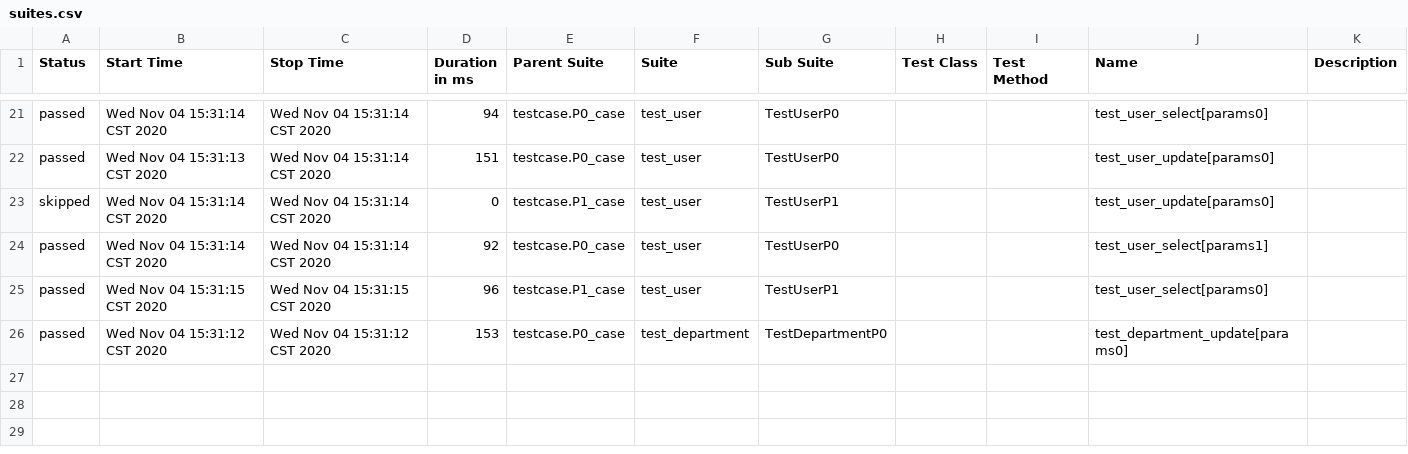
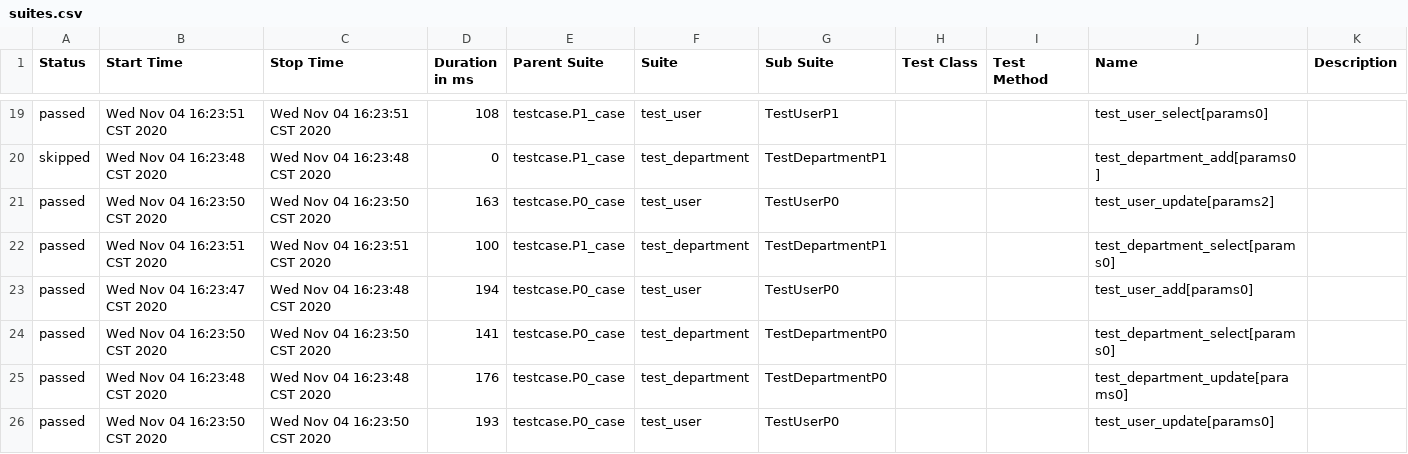
Before and after one commit to 1104lizhe/api_new, a CSV file: allure-report/data/suites.csv, drawn as a sheet; only a part is shown, gaps mark what is left out; the diff covers the shown part only.

```diff
--- a/allure-report/data/suites.csv
+++ b/allure-report/data/suites.csv
@@ -21,6 +19,8 @@
-"passed","Wed Nov 04 15:31:14 CST 2020","Wed Nov 04 15:31:14 CST 2020","94","testcase.P0_case","test_user","TestUserP0","","","test_user_select[params0]",""
-"passed","Wed Nov 04 15:31:13 CST 2020","Wed Nov 04 15:31:14 CST 2020","151","testcase.P0_case","test_user","TestUserP0","","","test_user_update[params0]",""
-"skipped","Wed Nov 04 15:31:14 CST 2020","Wed Nov 04 15:31:14 CST 2020","0","testcase.P1_case","test_user","TestUserP1","","","test_user_update[params0]",""
-"passed","Wed Nov 04 15:31:14 CST 2020","Wed Nov 04 15:31:14 CST 2020","92","testcase.P0_case","test_user","TestUserP0","","","test_user_select[params1]",""
-"passed","Wed Nov 04 15:31:15 CST 2020","Wed Nov 04 15:31:15 CST 2020","96","testcase.P1_case","test_user","TestUserP1","","","test_user_select[params0]",""
-"passed","Wed Nov 04 15:31:12 CST 2020","Wed Nov 04 15:31:12 CST 2020","153","testcase.P0_case","test_department","TestDepartmentP0","","","test_department_update[params0]",""
+"passed","Wed Nov 04 16:23:51 CST 2020","Wed Nov 04 16:23:51 CST 2020","108","testcase.P1_case","test_user","TestUserP1","","","test_user_select[params0]",""
+"skipped","Wed Nov 04 16:23:48 CST 2020","Wed Nov 04 16:23:48 CST 2020","0","testcase.P1_case","test_department","TestDepartmentP1","","","test_department_add[params0]",""
+"passed","Wed Nov 04 16:23:50 CST 2020","Wed Nov 04 16:23:50 CST 2020","163","testcase.P0_case","test_user","TestUserP0","","","test_user_update[params2]",""
+"passed","Wed Nov 04 16:23:51 CST 2020","Wed Nov 04 16:23:51 CST 2020","100","testcase.P1_case","test_department","TestDepartmentP1","","","test_department_select[params0]",""
+"passed","Wed Nov 04 16:23:47 CST 2020","Wed Nov 04 16:23:48 CST 2020","194","testcase.P0_case","test_user","TestUserP0","","","test_user_add[params0]",""
+"passed","Wed Nov 04 16:23:50 CST 2020","Wed Nov 04 16:23:50 CST 2020","141","testcase.P0_case","test_department","TestDepartmentP0","","","test_department_select[params0]",""
+"passed","Wed Nov 04 16:23:48 CST 2020","Wed Nov 04 16:23:48 CST 2020","176","testcase.P0_case","test_department","TestDepartmentP0","","","test_department_update[params0]",""
+"passed","Wed Nov 04 16:23:50 CST 2020","Wed Nov 04 16:23:50 CST 2020","193","testcase.P0_case","test_user","TestUserP0","","","test_user_update[params0]",""
```
Also changed, not shown: 3 added rows, 5 removed rows and 53 edited cells elsewhere in this file, 18 other files.
